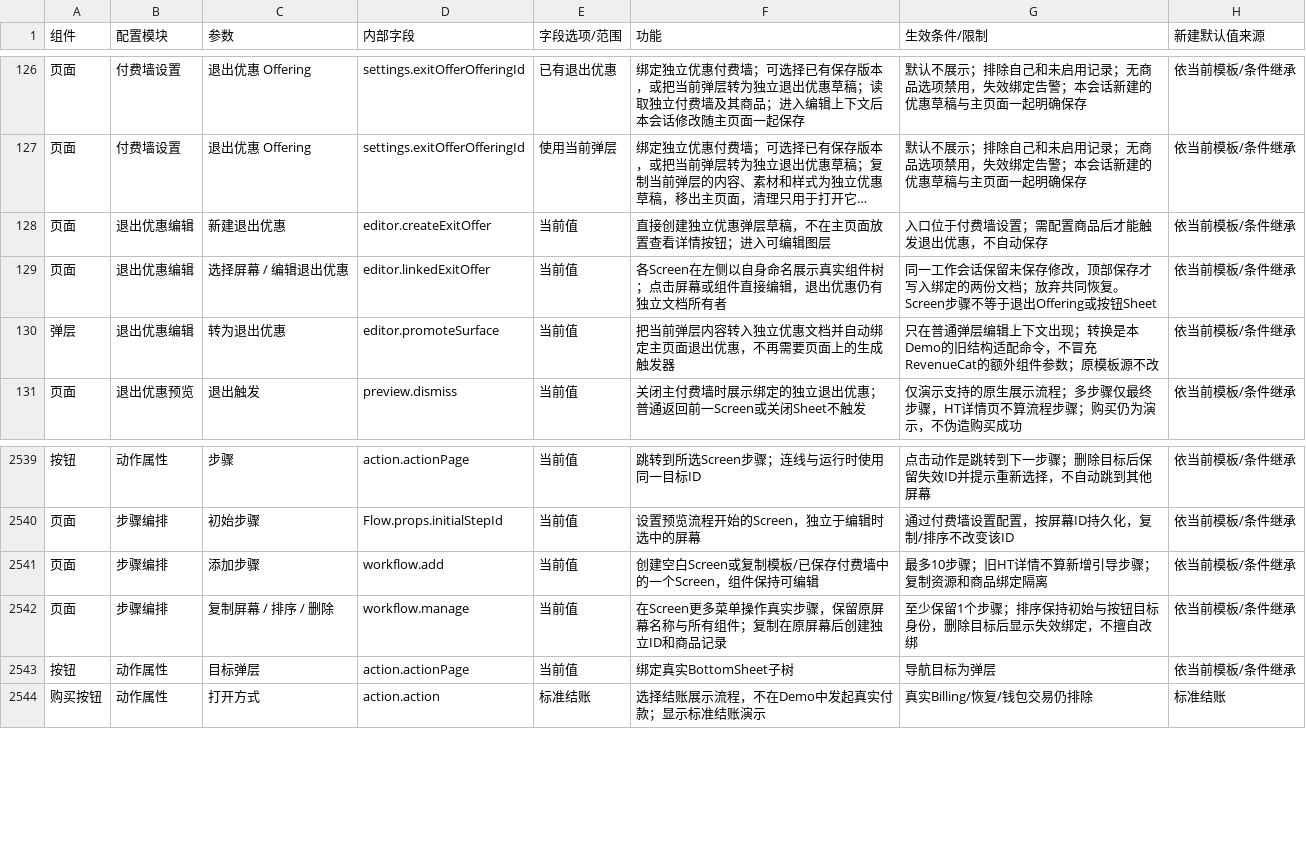
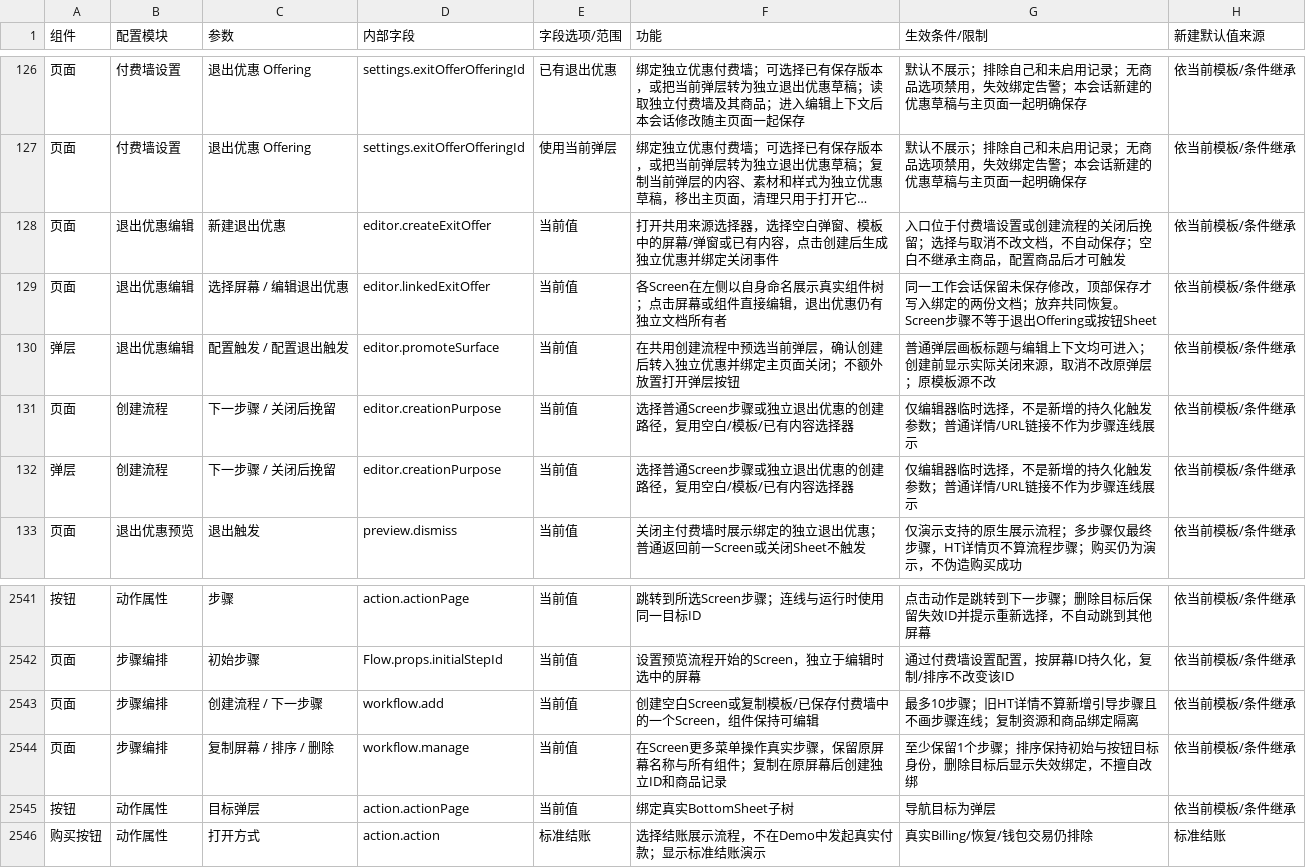
Before and after one commit to aujing090520-create/adapty-paywall-rebuild-demo, a CSV file: docs/component-parameters.csv, drawn as a sheet; only a part is shown, gaps mark what is left out; long unchanged cells end in …; addresses are those after the commit; the diff names each change by its address in the sheet, - before the commit and + after, or states it on an @@ line.

Commit message:
feat: unify exit offer creation and fix workflow preview semantics

```diff
--- a/docs/component-parameters.csv
+++ b/docs/component-parameters.csv
-F128 (功能): 直接创建独立优惠弹层草稿，不在主页面放置查看详情按钮；进入可编辑图层
+F128 (功能): 打开共用来源选择器，选择空白弹窗、模板中的屏幕/弹窗或已有内容，点击创建后生成独立优惠并绑定关闭事件
-G128 (生效条件/限制): 入口位于付费墙设置；需配置商品后才能触发退出优惠，不自动保存
+G128 (生效条件/限制): 入口位于付费墙设置或创建流程的关闭后挽留；选择与取消不改文档，不自动保存；空白不继承主商品，配置商品后才可触发
-C130 (参数): 转为退出优惠
+C130 (参数): 配置触发 / 配置退出触发
-F130 (功能): 把当前弹层内容转入独立优惠文档并自动绑定主页面退出优惠，不再需要页面上的生成触发器
+F130 (功能): 在共用创建流程中预选当前弹层，确认创建后转入独立优惠并绑定主页面关闭；不额外放置打开弹层按钮
-G130 (生效条件/限制): 只在普通弹层编辑上下文出现；转换是本Demo的旧结构适配命令，不冒充RevenueCat的额外组件参数；原模板…
+G130 (生效条件/限制): 普通弹层画板标题与编辑上下文均可进入；创建前显示实际关闭来源，取消不改原弹层；原模板…
+row 131: 页面 | 创建流程 | 下一步骤 / 关闭后挽留 | editor.creationPurpose | 当前值 | 选择普通Screen步骤或独立退出优惠的创建路径，复用空白/模板/已有内容选择器 | 仅编辑器临时选择，不是新增的持久化触发参数；普通详情/URL链接不作为步骤连线展示 | 依当前模板/条件继承
+row 132: 弹层 | 创建流程 | 下一步骤 / 关闭后挽留 | editor.creationPurpose | 当前值 | 选择普通Screen步骤或独立退出优惠的创建路径，复用空白/模板/已有内容选择器 | 仅编辑器临时选择，不是新增的持久化触发参数；普通详情/URL链接不作为步骤连线展示 | 依当前模板/条件继承
-C2543 (参数): 添加步骤
+C2543 (参数): 创建流程 / 下一步骤
-G2543 (生效条件/限制): 最多10步骤；旧HT详情不算新增引导步骤；复制资源和商品绑定隔离
+G2543 (生效条件/限制): 最多10步骤；旧HT详情不算新增引导步骤且不画步骤连线；复制资源和商品绑定隔离
```
Also changed, not shown: 14 other files.
